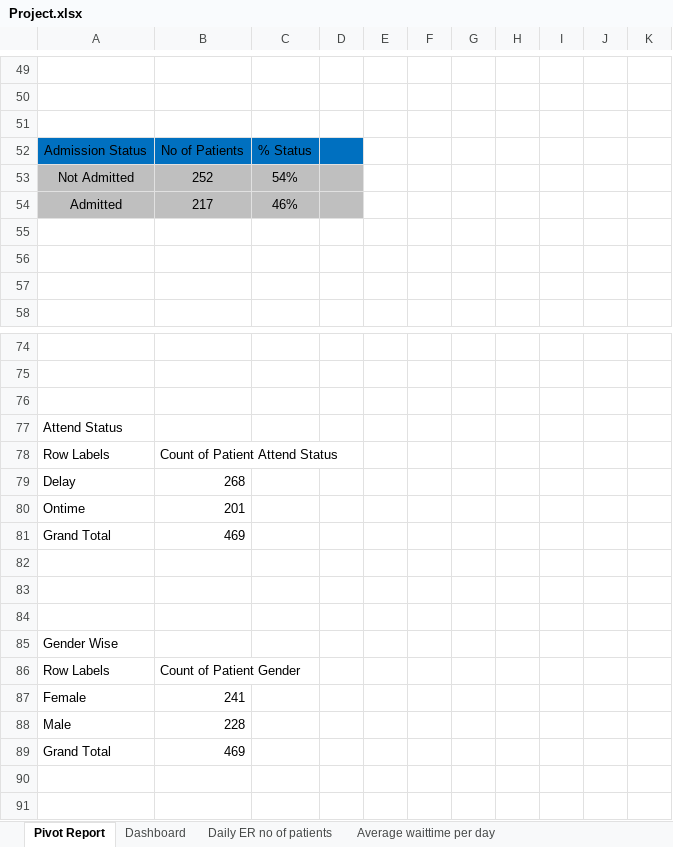
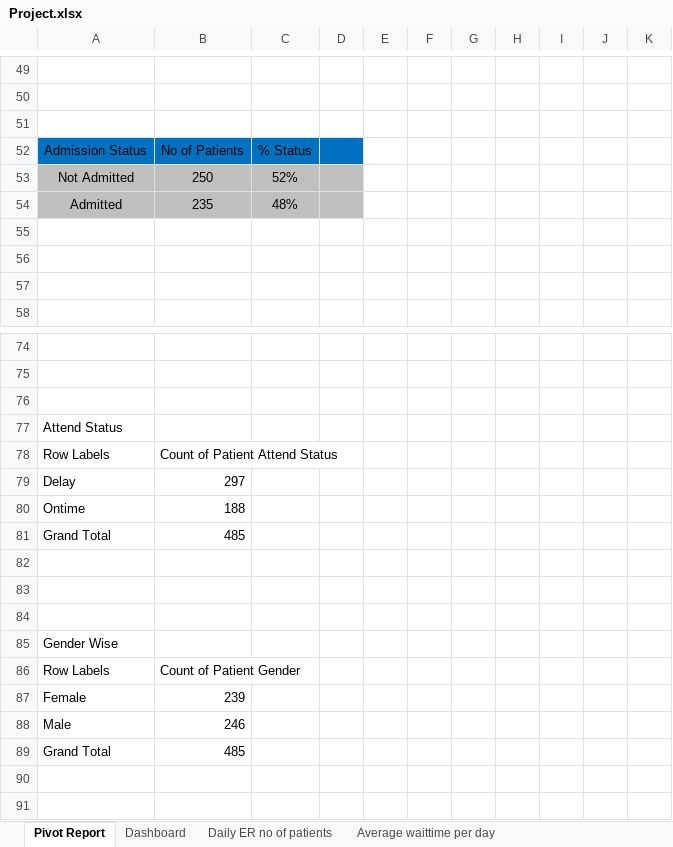
Before and after one commit to Shubzzz0508/Excel-Dashboard-Project-Hospital-Emergency-Room-, an Excel workbook: Project.xlsx, sheet Pivot Report, drawn as a sheet; only a part is shown, gaps mark what is left out; values as stored, in another font and other column widths than the file's, no borders; charts and pictures not drawn; the diff covers the shown part only; the diff names each change by its address in the sheet, - before the commit and + after, or states it on an @@ line.

```diff
--- a/Project.xlsx (sheet Pivot Report)
+++ b/Project.xlsx (sheet Pivot Report)
-B53: 252
+B53: 250
-C53: 54%
+C53: 52%
-B54: 217
+B54: 235
-C54: 46%
+C54: 48%
-B79: 268
+B79: 297
-B80: 201
+B80: 188
-B81: 469
+B81: 485
-B87: 241
+B87: 239
-B88: 228
+B88: 246
-B89: 469
+B89: 485
```
Also changed, not shown: 33 added rows, 33 removed rows and 18 edited cells elsewhere in this sheet, charts or pictures.
